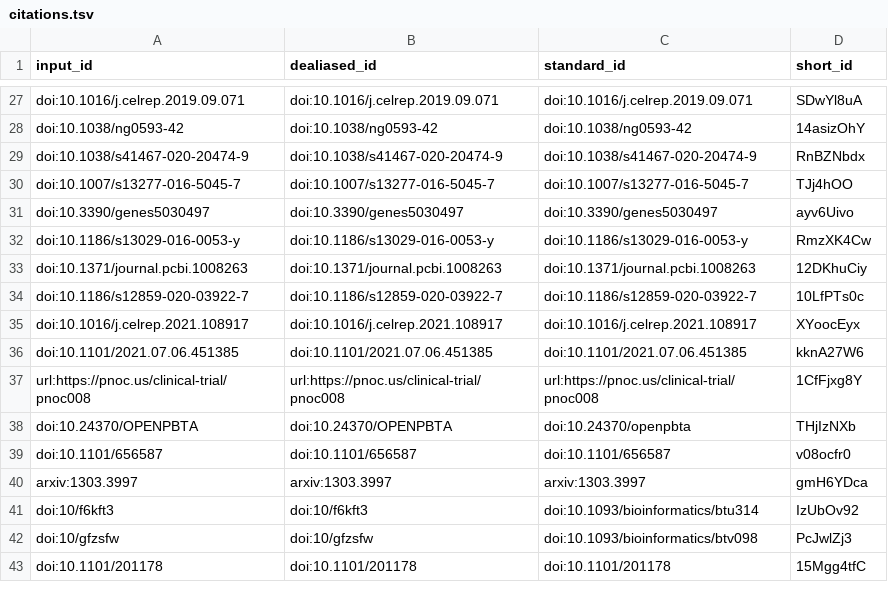
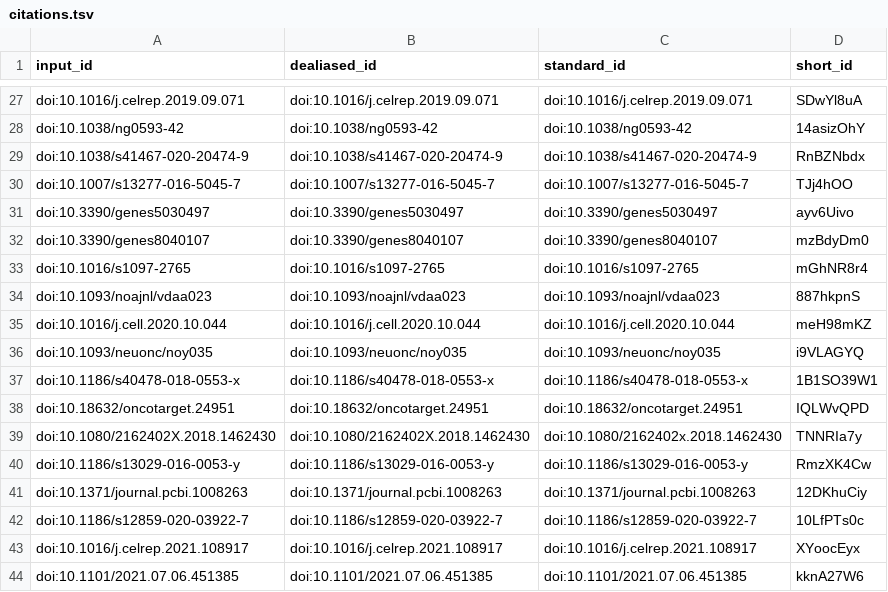
Before and after one commit to AlexsLemonade/OpenPBTA-manuscript, a TSV file: citations.tsv, drawn as a sheet; only a part is shown, gaps mark what is left out; the shorter side is filled out with more unchanged rows.

```diff
--- a/citations.tsv
+++ b/citations.tsv
@@ -31,2 +31,10 @@ doi:10.1007/s13277-016-5045-7	doi:10.1007/s13277-016-5045-7	doi:10.1007/s13277-0
 doi:10.3390/genes5030497	doi:10.3390/genes5030497	doi:10.3390/genes5030497	ayv6Uivo
+doi:10.3390/genes8040107	doi:10.3390/genes8040107	doi:10.3390/genes8040107	mzBdyDm0
+doi:10.1016/s1097-2765	doi:10.1016/s1097-2765	doi:10.1016/s1097-2765	mGhNR8r4
+doi:10.1093/noajnl/vdaa023	doi:10.1093/noajnl/vdaa023	doi:10.1093/noajnl/vdaa023	887hkpnS
+doi:10.1016/j.cell.2020.10.044	doi:10.1016/j.cell.2020.10.044	doi:10.1016/j.cell.2020.10.044	meH98mKZ
+doi:10.1093/neuonc/noy035	doi:10.1093/neuonc/noy035	doi:10.1093/neuonc/noy035	i9VLAGYQ
+doi:10.1186/s40478-018-0553-x	doi:10.1186/s40478-018-0553-x	doi:10.1186/s40478-018-0553-x	1B1SO39W1
+doi:10.18632/oncotarget.24951	doi:10.18632/oncotarget.24951	doi:10.18632/oncotarget.24951	IQLWvQPD
+doi:10.1080/2162402X.2018.1462430	doi:10.1080/2162402X.2018.1462430	doi:10.1080/2162402x.2018.1462430	TNNRIa7y
 doi:10.1186/s13029-016-0053-y	doi:10.1186/s13029-016-0053-y	doi:10.1186/s13029-016-0053-y	RmzXK4Cw
```
Also changed, not shown: 7 other files.
